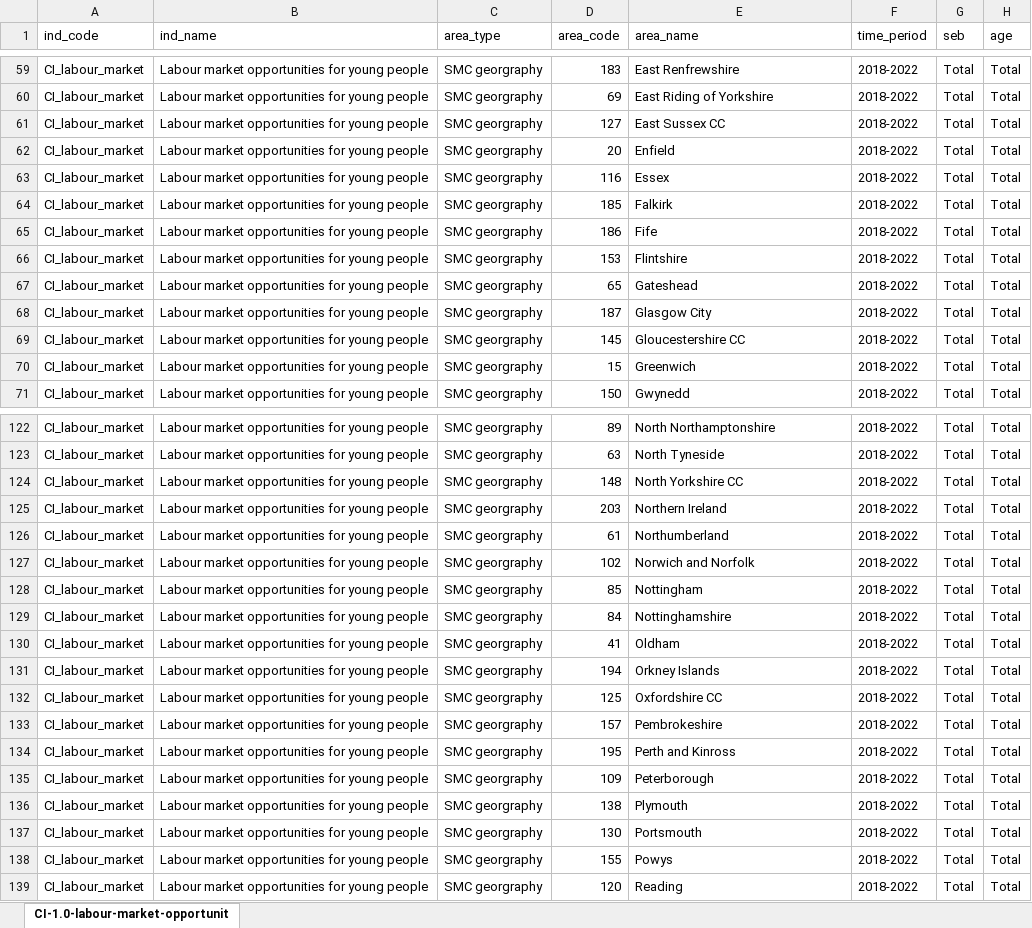
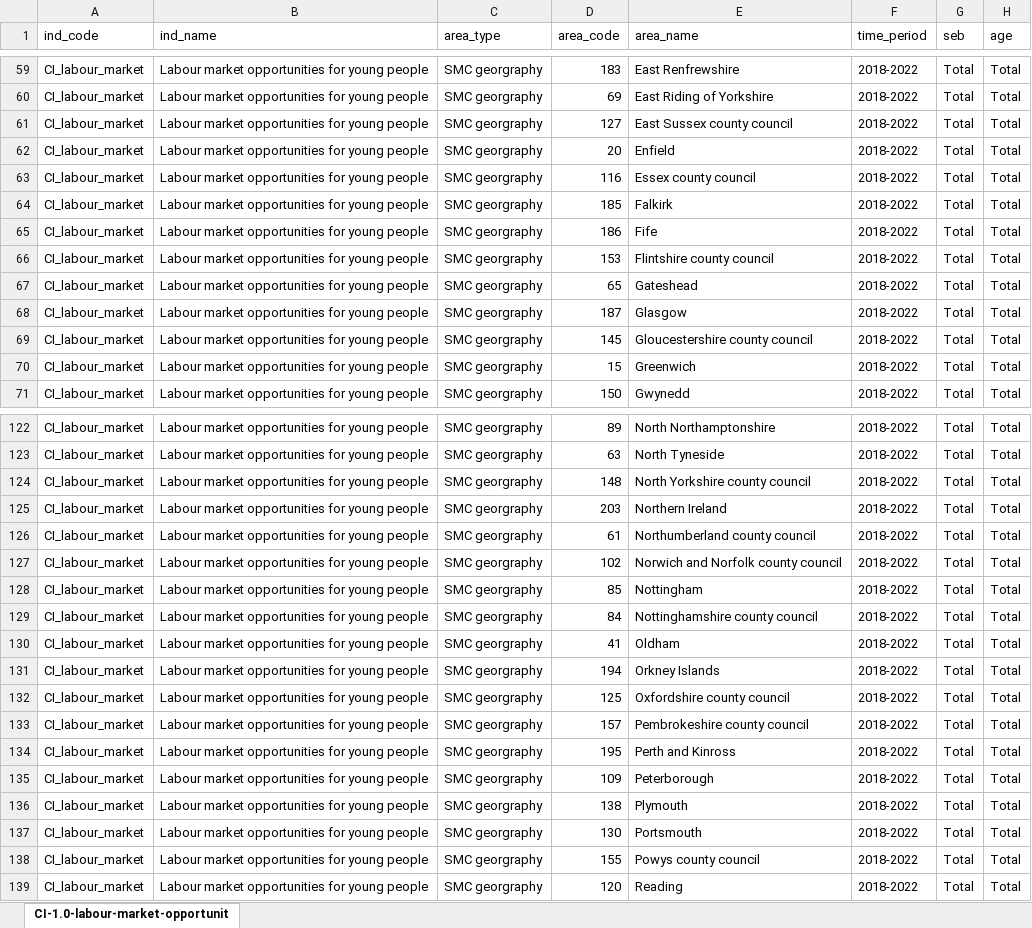
Before and after one commit to ukgov-equality-hub/smc-son, an Excel workbook: son/content/drivers_of_social_mobility/composite_indices/labour_market_opportunities_for_young_people/1.0/CI-1.0-labour-market-opportunities--by-region--chart-format.xlsx, sheet CI-1.0-labour-market-opportunit, drawn as a sheet; only a part is shown, gaps mark what is left out; values as stored, in another font and other column widths than the file's, no borders; the diff covers the shown part only; the diff names each change by its address in the sheet, - before the commit and + after, or states it on an @@ line.

Commit message:
EHD-1306: Rename the 203 regions: Composite Indices: Labour Market Opportunities for Young People

```diff
--- a/son/content/drivers_of_social_mobility/composite_indices/labour_market_opportunities_for_young_people/1.0/CI-1.0-labour-market-opportunities--by-region--chart-format.xlsx (sheet CI-1.0-labour-market-opportunit)
+++ b/son/content/drivers_of_social_mobility/composite_indices/labour_market_opportunities_for_young_people/1.0/CI-1.0-labour-market-opportunities--by-region--chart-format.xlsx (sheet CI-1.0-labour-market-opportunit)
-E61 (area_name): East Sussex CC
+E61 (area_name): East Sussex county council
-E63 (area_name): Essex
+E63 (area_name): Essex county council
-E66 (area_name): Flintshire
+E66 (area_name): Flintshire county council
-E68 (area_name): Glasgow City
+E68 (area_name): Glasgow
-E69 (area_name): Gloucestershire CC
+E69 (area_name): Gloucestershire county council
-E124 (area_name): North Yorkshire CC
+E124 (area_name): North Yorkshire county council
-E126 (area_name): Northumberland
+E126 (area_name): Northumberland county council
-E127 (area_name): Norwich and Norfolk
+E127 (area_name): Norwich and Norfolk county council
-E129 (area_name): Nottinghamshire
+E129 (area_name): Nottinghamshire county council
-E132 (area_name): Oxfordshire CC
+E132 (area_name): Oxfordshire county council
-E133 (area_name): Pembrokeshire
+E133 (area_name): Pembrokeshire county council
-E138 (area_name): Powys
+E138 (area_name): Powys county council
```
Also changed, not shown: 30 edited cells elsewhere in this sheet, 3 other files.
